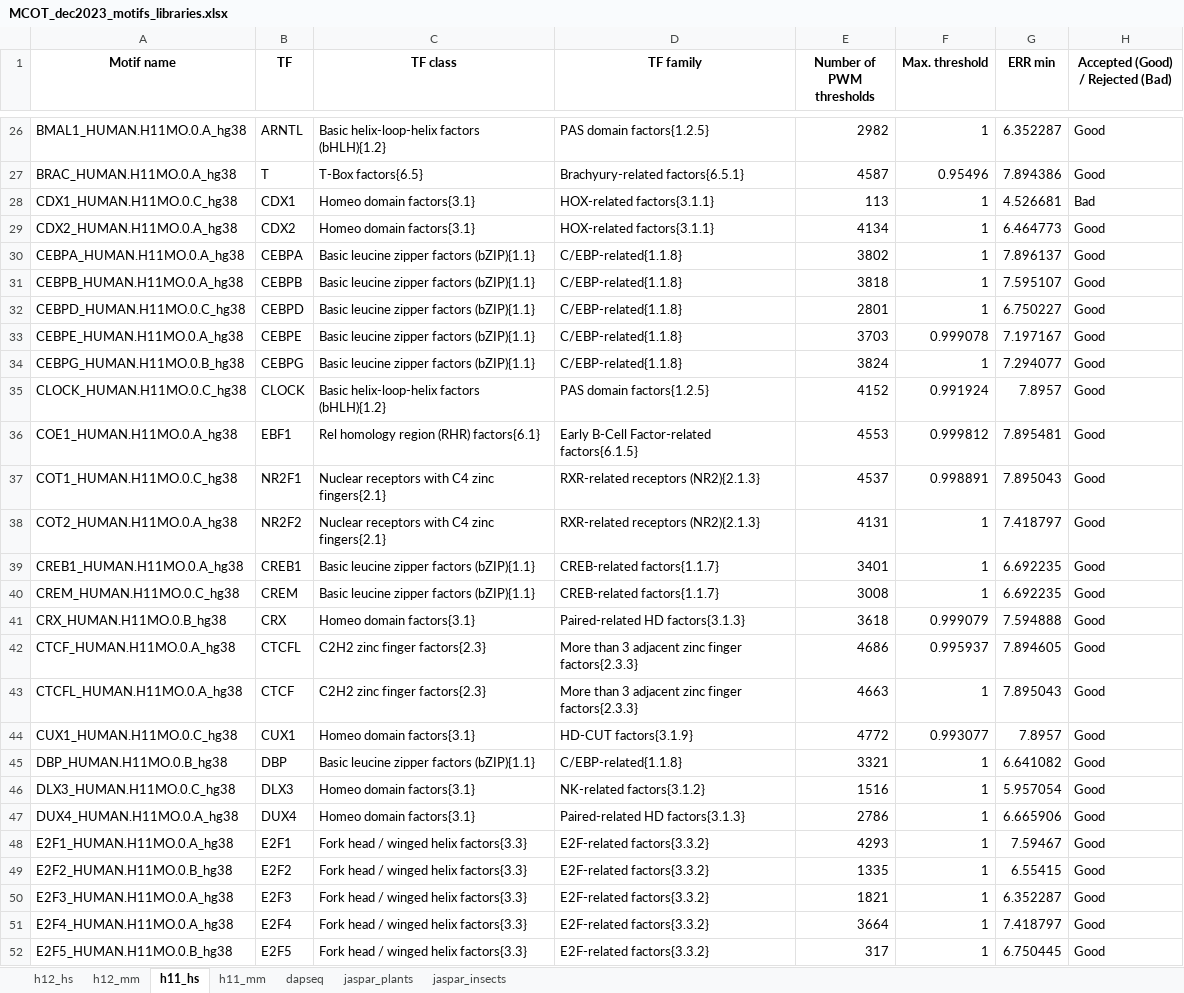
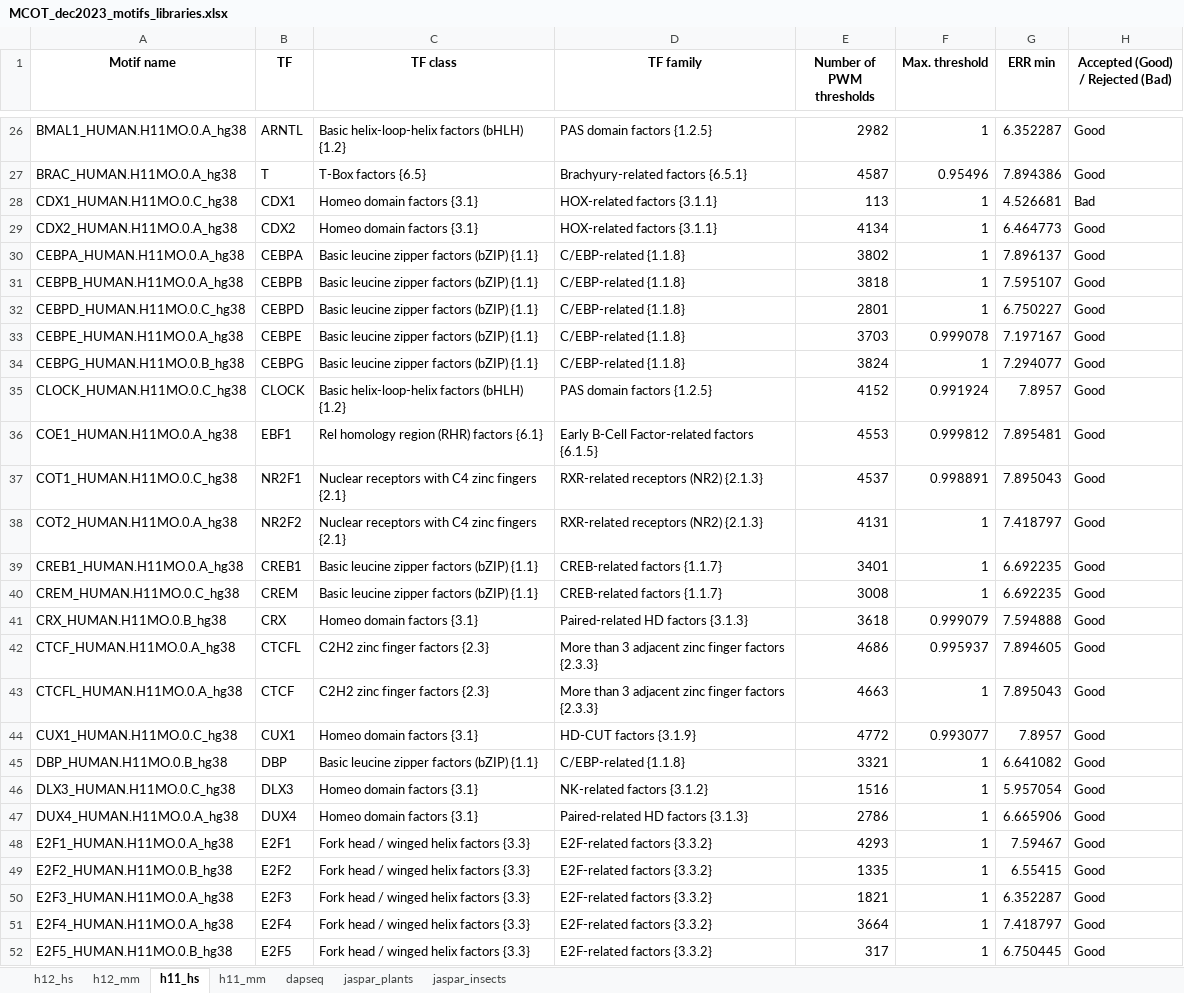
Before and after one commit to parthian-sterlet/mcot-kernel, an Excel workbook: partners/MCOT_dec2023_motifs_libraries.xlsx, sheet h11_hs, drawn as a sheet; only a part is shown, gaps mark what is left out; values as stored, in another font and other column widths than the file's, no borders; the diff covers the shown part only; the diff names each change by its address in the sheet, - before the commit and + after, or states it on an @@ line.

```diff
--- a/partners/MCOT_dec2023_motifs_libraries.xlsx (sheet h11_hs)
+++ b/partners/MCOT_dec2023_motifs_libraries.xlsx (sheet h11_hs)
-C26 (TF class): Basic helix-loop-helix factors (bHLH){1.2}
+C26 (TF class): Basic helix-loop-helix factors (bHLH) {1.2}
-D26 (TF family): PAS domain factors{1.2.5}
+D26 (TF family): PAS domain factors {1.2.5}
-C27 (TF class): T-Box factors{6.5}
+C27 (TF class): T-Box factors {6.5}
-D27 (TF family): Brachyury-related factors{6.5.1}
+D27 (TF family): Brachyury-related factors {6.5.1}
-C28:C29 (TF class): Homeo domain factors{3.1}
+C28:C29 (TF class): Homeo domain factors {3.1}
-D28:D29 (TF family): HOX-related factors{3.1.1}
+D28:D29 (TF family): HOX-related factors {3.1.1}
-C30:C34 (TF class): Basic leucine zipper factors (bZIP){1.1}
+C30:C34 (TF class): Basic leucine zipper factors (bZIP) {1.1}
-D30:D34 (TF family): C/EBP-related{1.1.8}
+D30:D34 (TF family): C/EBP-related {1.1.8}
-C35 (TF class): Basic helix-loop-helix factors (bHLH){1.2}
+C35 (TF class): Basic helix-loop-helix factors (bHLH) {1.2}
-D35 (TF family): PAS domain factors{1.2.5}
+D35 (TF family): PAS domain factors {1.2.5}
-C36 (TF class): Rel homology region (RHR) factors{6.1}
+C36 (TF class): Rel homology region (RHR) factors {6.1}
-D36 (TF family): Early B-Cell Factor-related factors{6.1.5}
+D36 (TF family): Early B-Cell Factor-related factors {6.1.5}
-C37:C38 (TF class): Nuclear receptors with C4 zinc fingers{2.1}
+C37:C38 (TF class): Nuclear receptors with C4 zinc fingers {2.1}
-D37:D38 (TF family): RXR-related receptors (NR2){2.1.3}
+D37:D38 (TF family): RXR-related receptors (NR2) {2.1.3}
-C39:C40 (TF class): Basic leucine zipper factors (bZIP){1.1}
+C39:C40 (TF class): Basic leucine zipper factors (bZIP) {1.1}
-D39:D40 (TF family): CREB-related factors{1.1.7}
+D39:D40 (TF family): CREB-related factors {1.1.7}
-C41 (TF class): Homeo domain factors{3.1}
+C41 (TF class): Homeo domain factors {3.1}
-D41 (TF family): Paired-related HD factors{3.1.3}
+D41 (TF family): Paired-related HD factors {3.1.3}
-C42:C43 (TF class): C2H2 zinc finger factors{2.3}
+C42:C43 (TF class): C2H2 zinc finger factors {2.3}
-D42:D43 (TF family): …zinc finger factors{2.3.3}
+D42:D43 (TF family): …zinc finger factors {2.3.3}
-C44 (TF class): Homeo domain factors{3.1}
+C44 (TF class): Homeo domain factors {3.1}
-D44 (TF family): HD-CUT factors{3.1.9}
+D44 (TF family): HD-CUT factors {3.1.9}
-C45 (TF class): Basic leucine zipper factors (bZIP){1.1}
+C45 (TF class): Basic leucine zipper factors (bZIP) {1.1}
-D45 (TF family): C/EBP-related{1.1.8}
+D45 (TF family): C/EBP-related {1.1.8}
-C46:C47 (TF class): Homeo domain factors{3.1}
+C46:C47 (TF class): Homeo domain factors {3.1}
-D46 (TF family): NK-related factors{3.1.2}
+D46 (TF family): NK-related factors {3.1.2}
-D47 (TF family): Paired-related HD factors{3.1.3}
+D47 (TF family): Paired-related HD factors {3.1.3}
-C48:C52 (TF class): Fork head / winged helix factors{3.3}
+C48:C52 (TF class): Fork head / winged helix factors {3.3}
-D48:D52 (TF family): E2F-related factors{3.3.2}
+D48:D52 (TF family): E2F-related factors {3.3.2}
```
Also changed, not shown: 742 edited cells elsewhere in this sheet, sheet jaspar_plants, sheet h11_mm, sheet jaspar_insects, sheet dapseq, hidden cells.
